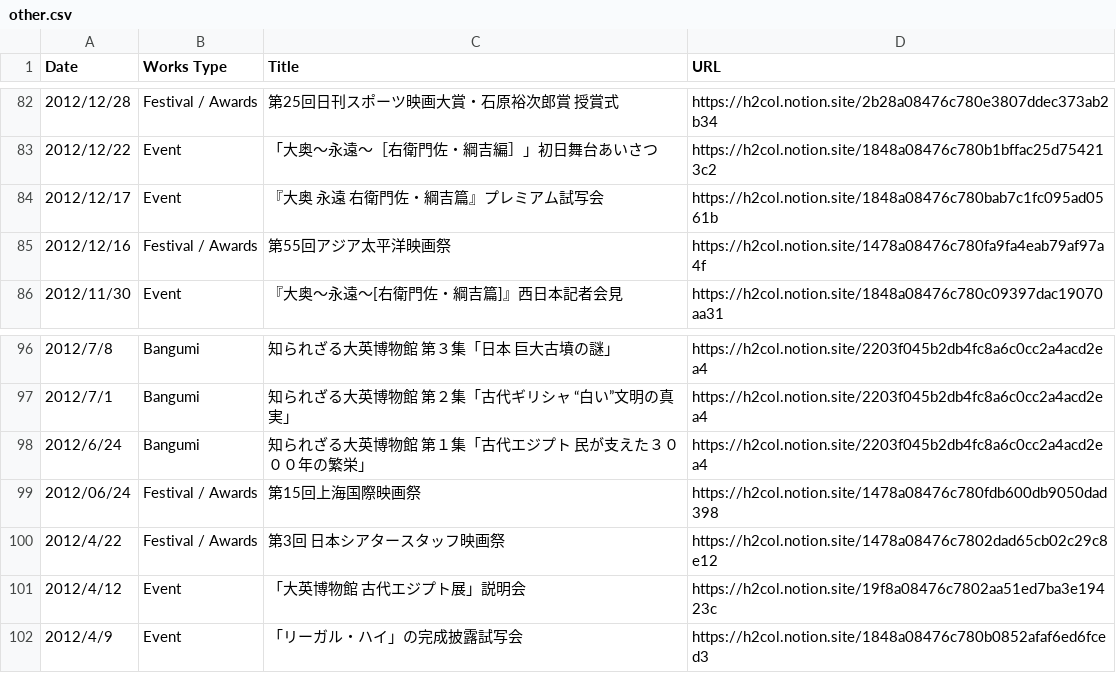
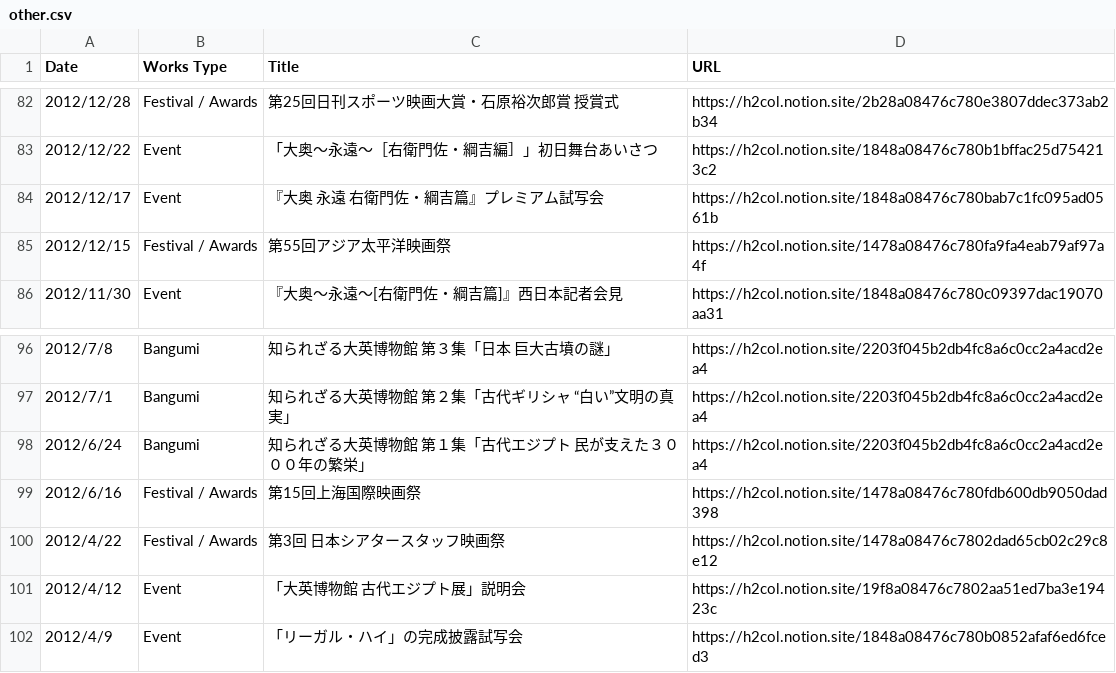
Before and after one commit to skmstdb/skmstdb.github.io, a CSV file: data/other.csv, drawn as a sheet; only a part is shown, gaps mark what is left out.

Commit message:
Update other.csv

```diff
--- a/data/other.csv
+++ b/data/other.csv
@@ -84,3 +84,3 @@ Date,Works Type,Title,URL
 2012/12/17,Event,『大奥 永遠 右衛門佐・綱吉篇』プレミアム試写会,https://h2col.notion.site/1848a08476c780bab7c1fc095ad0561b
-2012/12/16,Festival / Awards,第55回アジア太平洋映画祭,https://h2col.notion.site/1478a08476c780fa9fa4eab79af97a4f
+2012/12/15,Festival / Awards,第55回アジア太平洋映画祭,https://h2col.notion.site/1478a08476c780fa9fa4eab79af97a4f
 2012/11/30,Event,『大奥～永遠～[右衛門佐・綱吉篇]』西日本記者会見,https://h2col.notion.site/1848a08476c780c09397dac19070aa31
@@ -98,3 +98,3 @@ Date,Works Type,Title,URL
 2012/6/24,Bangumi,知られざる大英博物館 第１集「古代エジプト　民が支えた３０００年の繁栄」,https://h2col.notion.site/2203f045b2db4fc8a6c0cc2a4acd2ea4
-2012/06/24,Festival / Awards,第15回上海国際映画祭,https://h2col.notion.site/1478a08476c780fdb600db9050dad398
+2012/6/16,Festival / Awards,第15回上海国際映画祭,https://h2col.notion.site/1478a08476c780fdb600db9050dad398
 2012/4/22,Festival / Awards,第3回 日本シアタースタッフ映画祭,https://h2col.notion.site/1478a08476c7802dad65cb02c29c8e12
```
